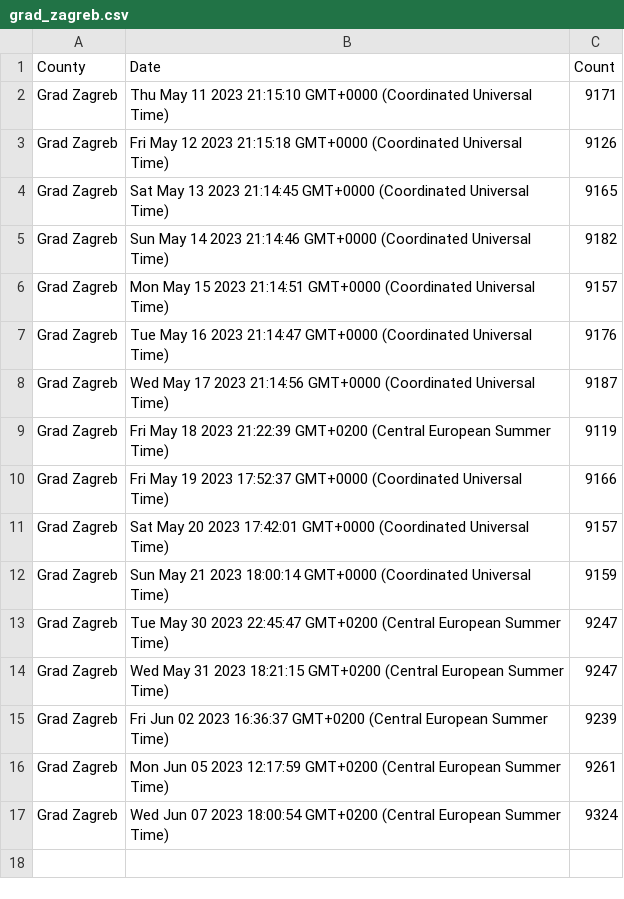
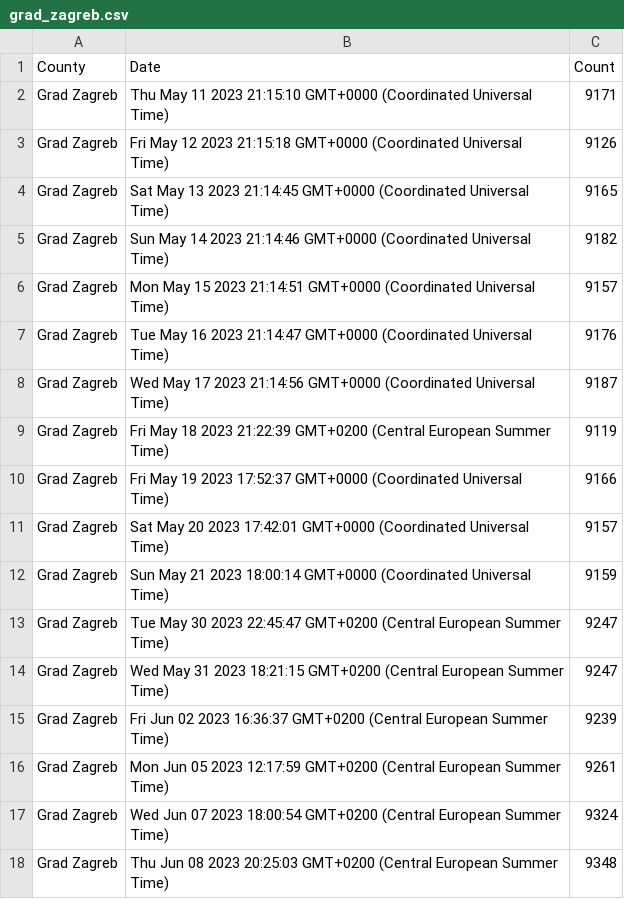
Before and after one commit to curkovicf/real-estate, a CSV file: data/flat/grad_zagreb.csv, drawn as a sheet; the diff names each change by its address in the sheet, - before the commit and + after, or states it on an @@ line.

```diff
--- a/data/flat/grad_zagreb.csv
+++ b/data/flat/grad_zagreb.csv
+row 18: Grad Zagreb | Thu Jun 08 2023 20:25:03 GMT+0200 (Central European Summer Time) | 9348
```
Also changed, not shown: data/flat/splitsko_dalmatinska_zupanija.csv, data/flat/zadarska_zupanija.csv, 3 other files.
